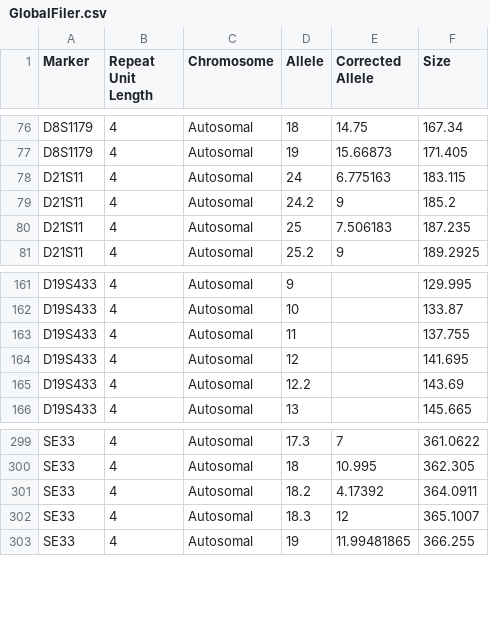
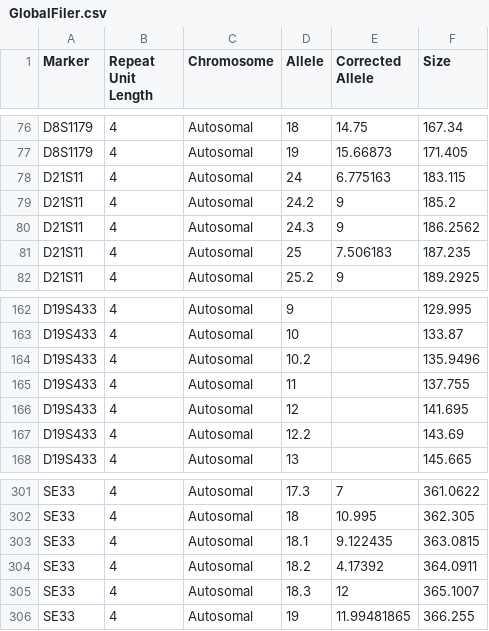
Before and after one commit to manabe0322/KongohPlus, a CSV file: inst/extdata/kit/GlobalFiler.csv, drawn as a sheet; only a part is shown, gaps mark what is left out.

Commit message:
v0.20.1 Update info on GF

```diff
--- a/inst/extdata/kit/GlobalFiler.csv
+++ b/inst/extdata/kit/GlobalFiler.csv
@@ -79,2 +79,3 @@ D21S11,4,Autosomal,24,6.775163,183.115
 D21S11,4,Autosomal,24.2,9,185.2
+D21S11,4,Autosomal,24.3,9,186.2562
 D21S11,4,Autosomal,25,7.506183,187.235
@@ -162,2 +163,3 @@ D19S433,4,Autosomal,9,,129.995
 D19S433,4,Autosomal,10,,133.87
+D19S433,4,Autosomal,10.2,,135.9496
 D19S433,4,Autosomal,11,,137.755
@@ -300,2 +302,3 @@ SE33,4,Autosomal,17.3,7,361.0622
 SE33,4,Autosomal,18,10.995,362.305
+SE33,4,Autosomal,18.1,9.122435,363.0815
 SE33,4,Autosomal,18.2,4.17392,364.0911
```
